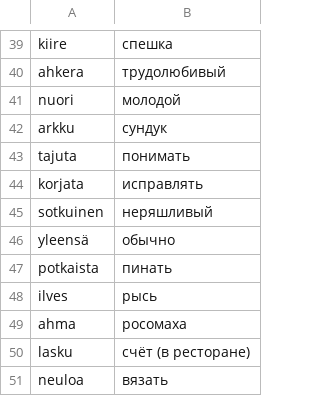
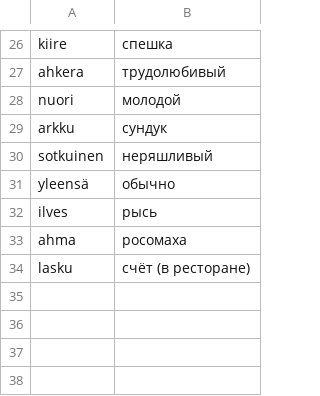
Before and after one commit to koryuun/wordpairs, a CSV file: decks/sanat/deck.csv, drawn as a sheet; only a part is shown, gaps mark what is left out; the diff covers the shown part only; the diff names each change by its address in the sheet, - before the commit and + after, or states it on an @@ line.

```diff
--- a/decks/sanat/deck.csv
+++ b/decks/sanat/deck.csv
-row 43: tajuta | понимать
-row 44: korjata | исправлять
-row 47: potkaista | пинать
-row 51: neuloa | вязать
```
Also changed, not shown: 13 removed rows elsewhere in this file, decks/verbit/deck.csv, 26 other files.
